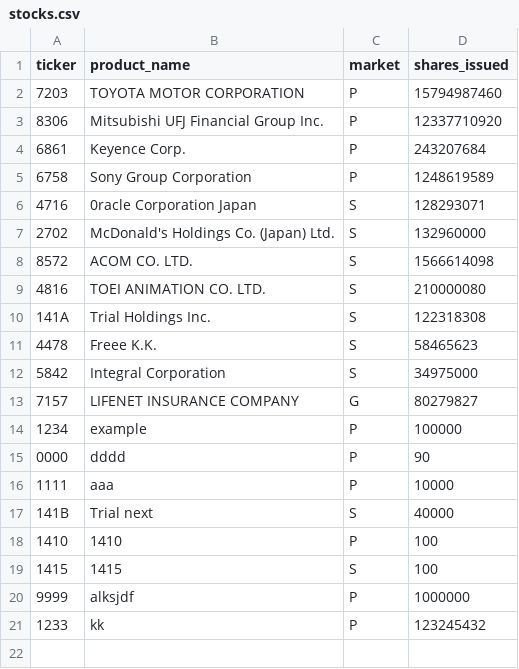
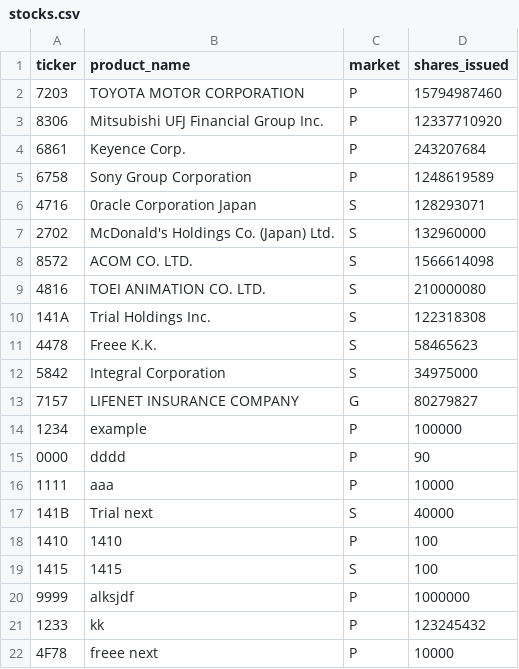
Before and after one commit to RyoyaTakeuchi40/java-training, a CSV file: src/stocks.csv, drawn as a sheet; the diff names each change by its address in the sheet, - before the commit and + after, or states it on an @@ line.

```diff
--- a/src/stocks.csv
+++ b/src/stocks.csv
+row 22: 4F78 | freee next | P | 10000
```
Also changed, not shown: src/transactions.csv, 7 other files.
